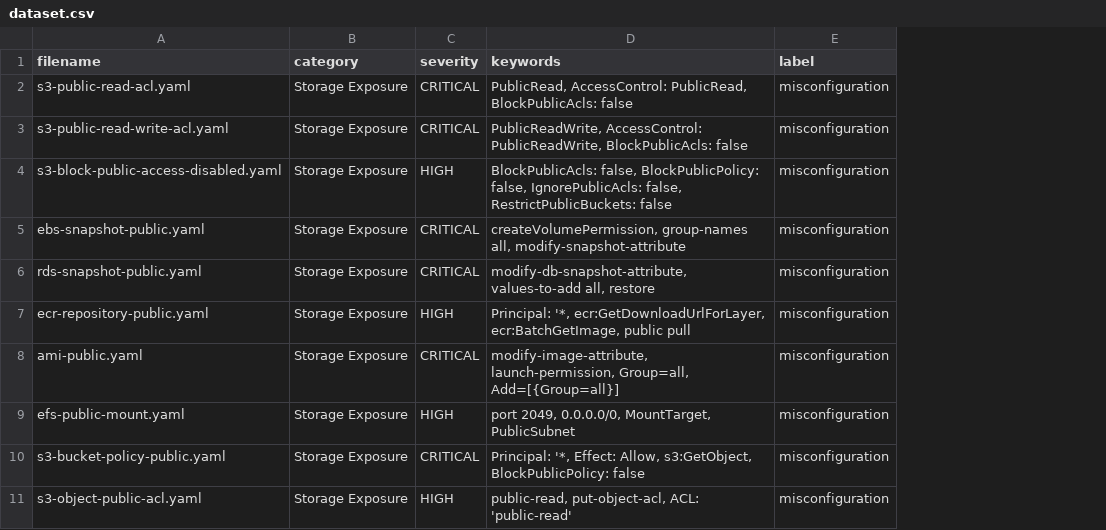
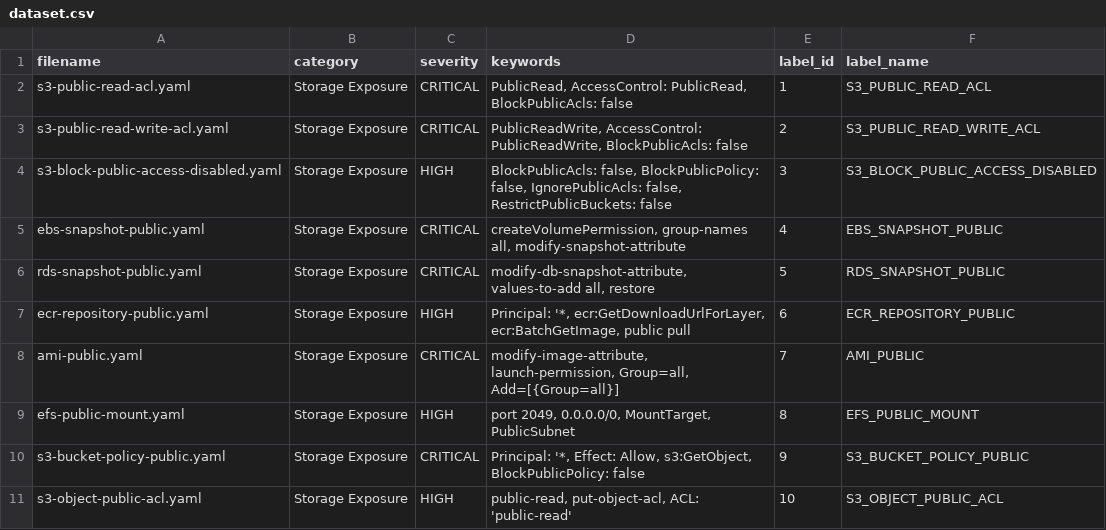
Before and after one commit to darshanpardeshi05/misconfig-dataset, a CSV file: dataset.csv, drawn as a sheet; only a part is shown; removed rows and columns are numbered as before the commit, all else as after; the diff names each change by its address in the sheet, - before the commit and + after, or states it on an @@ line.

Commit message:
Add label_id and label_name to dataset.csv
Updated dataset.csv to include label_id and label_name columns.

```diff
--- a/dataset.csv
+++ b/dataset.csv
-column E (label), rows 2-11: all misconfiguration
+column E (label_id), rows 2-11: 1 | 2 | 3 | 4 | 5 | 6 | 7 | 8 | 9 | 10
+column F (label_name), rows 2-11: S3_PUBLIC_READ_ACL | S3_PUBLIC_READ_WRITE_ACL | S3_BLOCK_PUBLIC_ACCESS_DISABLED | EBS_SNAPSHOT_PUBLIC | RDS_SNAPSHOT_PUBLIC | ECR_REPOSITORY_PUBLIC | AMI_PUBLIC | EFS_PUBLIC_MOUNT | S3_BUCKET_POLICY_PUBLIC | S3_OBJECT_PUBLIC_ACL
```
